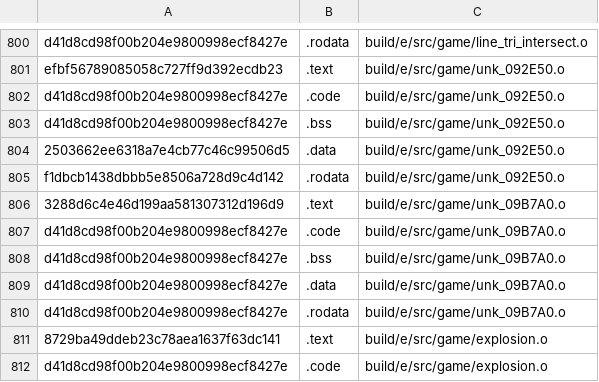
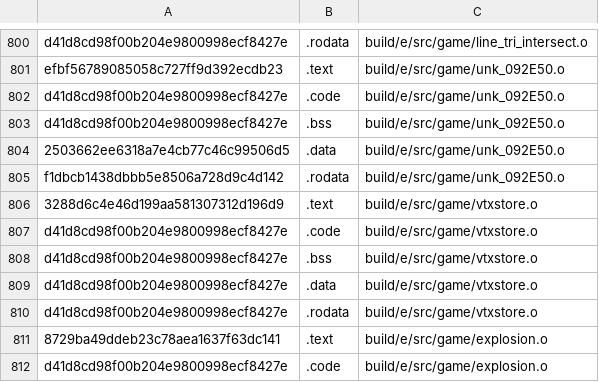
Before and after one commit to Luchador/GUD, a CSV file: scripts/ge007.e-test_basis.csv, drawn as a sheet; only a part is shown, gaps mark what is left out.

Commit message:
Rename unk_09B7A0.c to vtxstore.c

```diff
--- a/scripts/ge007.e-test_basis.csv
+++ b/scripts/ge007.e-test_basis.csv
@@ -805,7 +805,7 @@ d41d8cd98f00b204e9800998ecf8427e,.bss,build/e/src/game/unk_092E50.o
 f1dbcb1438dbbb5e8506a728d9c4d142,.rodata,build/e/src/game/unk_092E50.o
-3288d6c4e46d199aa581307312d196d9,.text,build/e/src/game/unk_09B7A0.o
-d41d8cd98f00b204e9800998ecf8427e,.code,build/e/src/game/unk_09B7A0.o
-d41d8cd98f00b204e9800998ecf8427e,.bss,build/e/src/game/unk_09B7A0.o
-d41d8cd98f00b204e9800998ecf8427e,.data,build/e/src/game/unk_09B7A0.o
-d41d8cd98f00b204e9800998ecf8427e,.rodata,build/e/src/game/unk_09B7A0.o
+3288d6c4e46d199aa581307312d196d9,.text,build/e/src/game/vtxstore.o
+d41d8cd98f00b204e9800998ecf8427e,.code,build/e/src/game/vtxstore.o
+d41d8cd98f00b204e9800998ecf8427e,.bss,build/e/src/game/vtxstore.o
+d41d8cd98f00b204e9800998ecf8427e,.data,build/e/src/game/vtxstore.o
+d41d8cd98f00b204e9800998ecf8427e,.rodata,build/e/src/game/vtxstore.o
 8729ba49ddeb23c78aea1637f63dc141,.text,build/e/src/game/explosion.o
```
Also changed, not shown: scripts/ge007.j-test_basis.csv, scripts/ge007.u-test_basis.csv, 7 other files.
